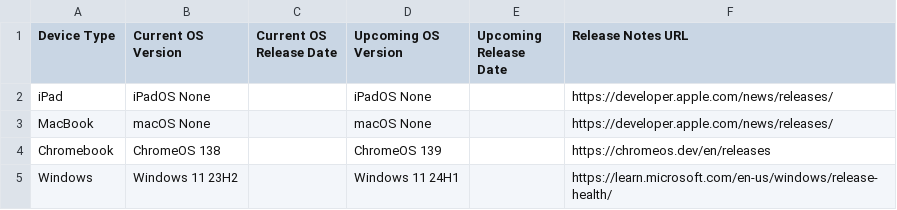
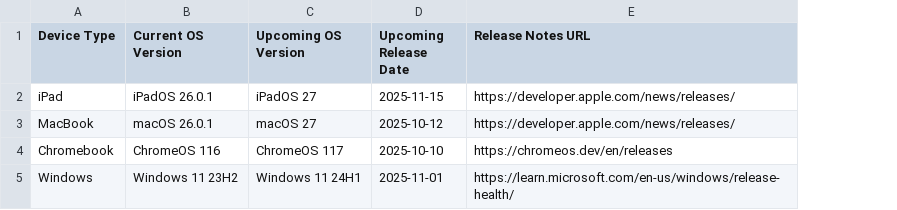
Before and after one commit to laineyyork-esa/device-os-tracker, a CSV file: os_versions.csv, drawn as a sheet; removed rows and columns are numbered as before the commit, all else as after; the diff names each change by its address in the sheet, - before the commit and + after, or states it on an @@ line.

```diff
--- a/os_versions.csv
+++ b/os_versions.csv
-column C (Current OS Release Date), empty
-B2 (Current OS Version): iPadOS None
+B2 (Current OS Version): iPadOS 26.0.1
-C2 (Upcoming OS Version): iPadOS None
+C2 (Upcoming OS Version): iPadOS 27
-D2 (Upcoming Release Date): (empty)
+D2 (Upcoming Release Date): 2025-11-15
-B3 (Current OS Version): macOS None
+B3 (Current OS Version): macOS 26.0.1
-C3 (Upcoming OS Version): macOS None
+C3 (Upcoming OS Version): macOS 27
-D3 (Upcoming Release Date): (empty)
+D3 (Upcoming Release Date): 2025-10-12
-B4 (Current OS Version): ChromeOS 138
+B4 (Current OS Version): ChromeOS 116
-C4 (Upcoming OS Version): ChromeOS 139
+C4 (Upcoming OS Version): ChromeOS 117
-D4 (Upcoming Release Date): (empty)
+D4 (Upcoming Release Date): 2025-10-10
-D5 (Upcoming Release Date): (empty)
+D5 (Upcoming Release Date): 2025-11-01
```
